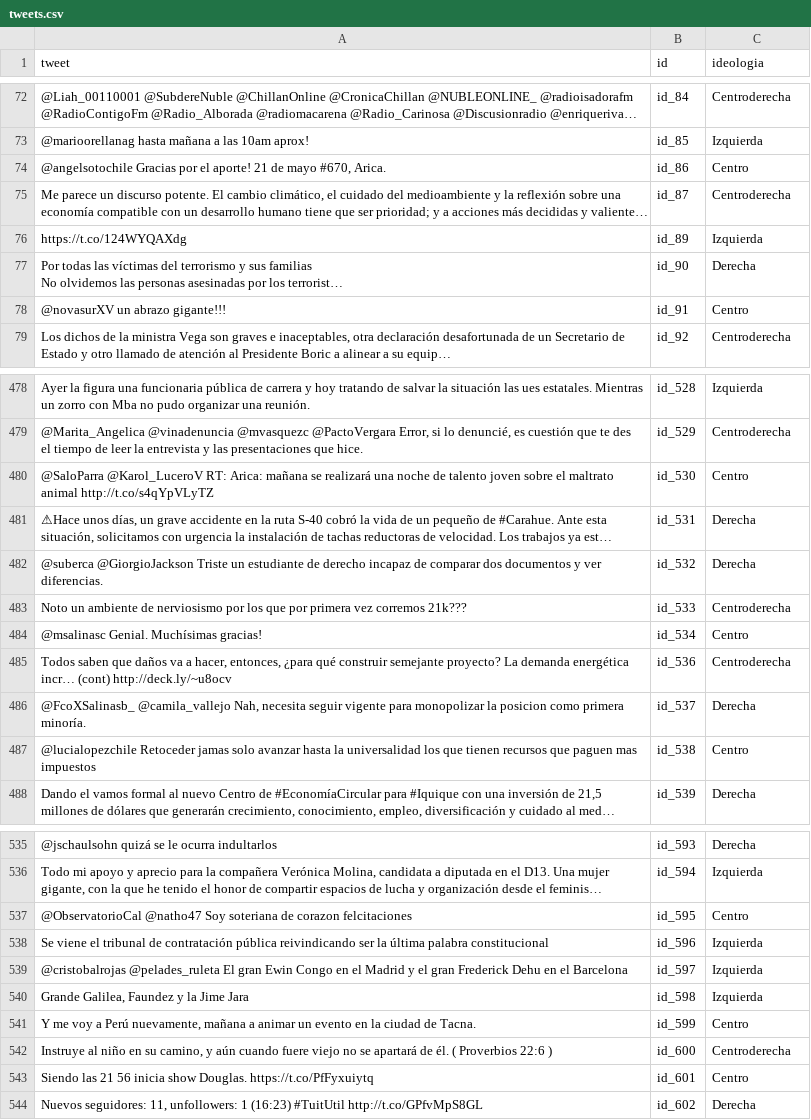
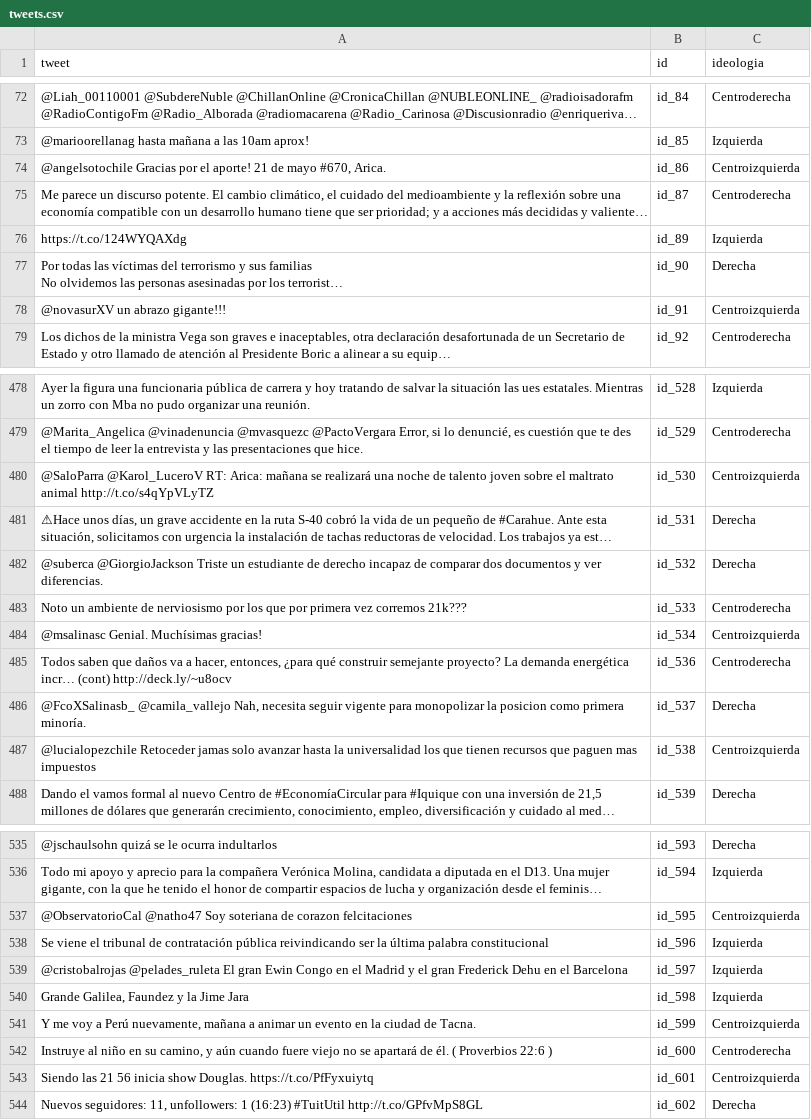
Before and after one commit to amendi83/curso_cs_datos_ps, a CSV file: tweets.csv, drawn as a sheet; only a part is shown, gaps mark what is left out; long unchanged cells end in …; the diff covers the shown part only; the diff names each change by its address in the sheet, - before the commit and + after, or states it on an @@ line.

```diff
--- a/tweets.csv
+++ b/tweets.csv
-C74 (ideologia): Centro
+C74 (ideologia): Centroizquierda
-C78 (ideologia): Centro
+C78 (ideologia): Centroizquierda
-C480 (ideologia): Centro
+C480 (ideologia): Centroizquierda
-C484 (ideologia): Centro
+C484 (ideologia): Centroizquierda
-C487 (ideologia): Centro
+C487 (ideologia): Centroizquierda
-C537 (ideologia): Centro
+C537 (ideologia): Centroizquierda
-C541 (ideologia): Centro
+C541 (ideologia): Centroizquierda
-C543 (ideologia): Centro
+C543 (ideologia): Centroizquierda
```
Also changed, not shown: 75 edited cells elsewhere in this file.
